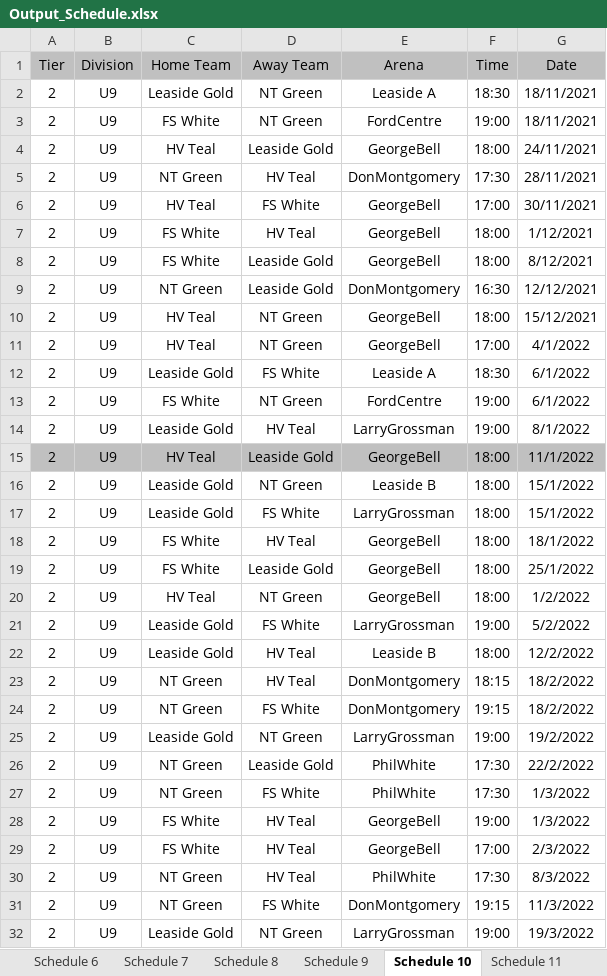
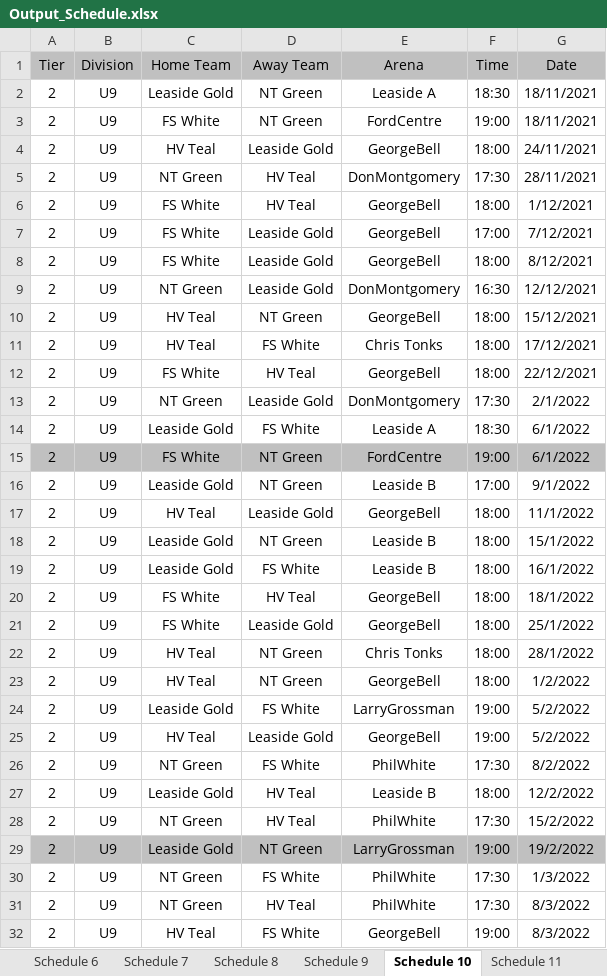
Before and after one commit to julian-carleton/Multi_variable_Sports_Scheduler, an Excel workbook: Output_Schedule.xlsx, sheet Schedule 10, drawn as a sheet; only a part is shown; values as stored, in another font and other column widths than the file's, no borders; removed rows and columns are numbered as before the commit, all else as after; the diff covers the shown part only; the diff names each change by its address in the sheet, - before the commit and + after, or states it on an @@ line.

```diff
--- a/Output_Schedule.xlsx (sheet Schedule 10)
+++ b/Output_Schedule.xlsx (sheet Schedule 10)
-row 6: 2 | U9 | HV Teal | FS White | GeorgeBell | 17:00 | 30/11/2021
+row 7: 2 | U9 | FS White | Leaside Gold | GeorgeBell | 17:00 | 7/12/2021
+row 11: 2 | U9 | HV Teal | FS White | Chris Tonks | 18:00 | 17/12/2021
-C12 (Home Team): HV Teal
+C12 (Home Team): FS White
-D12 (Away Team): NT Green
+D12 (Away Team): HV Teal
-F12 (Time): 17:00
+F12 (Time): 18:00
-G12 (Date): 4/1/2022
+G12 (Date): 22/12/2021
+row 13: 2 | U9 | NT Green | Leaside Gold | DonMontgomery | 17:30 | 2/1/2022
-A15:G15 fill: none
+A15:G15 fill: #C0C0C0
-D16 (Away Team): HV Teal
+D16 (Away Team): NT Green
-E16 (Arena): LarryGrossman
+E16 (Arena): Leaside B
-F16 (Time): 19:00
+F16 (Time): 17:00
-G16 (Date): 8/1/2022
+G16 (Date): 9/1/2022
-A17:G17 fill: #C0C0C0
+A17:G17 fill: none
-E19 (Arena): LarryGrossman
+E19 (Arena): Leaside B
-G19 (Date): 15/1/2022
+G19 (Date): 16/1/2022
+row 22: 2 | U9 | HV Teal | NT Green | Chris Tonks | 18:00 | 28/1/2022
+row 25: 2 | U9 | HV Teal | Leaside Gold | GeorgeBell | 19:00 | 5/2/2022
+row 26: 2 | U9 | NT Green | FS White | PhilWhite | 17:30 | 8/2/2022
-E28 (Arena): DonMontgomery
+E28 (Arena): PhilWhite
-F28 (Time): 18:15
+F28 (Time): 17:30
-G28 (Date): 18/2/2022
+G28 (Date): 15/2/2022
-row 24: 2 | U9 | NT Green | FS White | DonMontgomery | 19:15 | 18/2/2022
-A29:G29 fill: none
+A29:G29 fill: #C0C0C0
-row 26: 2 | U9 | NT Green | Leaside Gold | PhilWhite | 17:30 | 22/2/2022
-row 28: 2 | U9 | FS White | HV Teal | GeorgeBell | 19:00 | 1/3/2022
-row 29: 2 | U9 | FS White | HV Teal | GeorgeBell | 17:00 | 2/3/2022
-C32 (Home Team): NT Green
+C32 (Home Team): HV Teal
-E32 (Arena): DonMontgomery
+E32 (Arena): GeorgeBell
-F32 (Time): 19:15
+F32 (Time): 19:00
-G32 (Date): 11/3/2022
+G32 (Date): 8/3/2022
-row 32: 2 | U9 | Leaside Gold | NT Green | LarryGrossman | 19:00 | 19/3/2022
```
Also changed, not shown: 2 added rows, 1 removed row and 7 edited cells elsewhere in this sheet, sheet Schedule 11, sheet Schedule 3, sheet Schedule 9, sheet Schedule 6, sheet Schedule 7, sheet Schedule 1, 4 more sheets, Optimization_Stats.xlsx, 5 other files.
